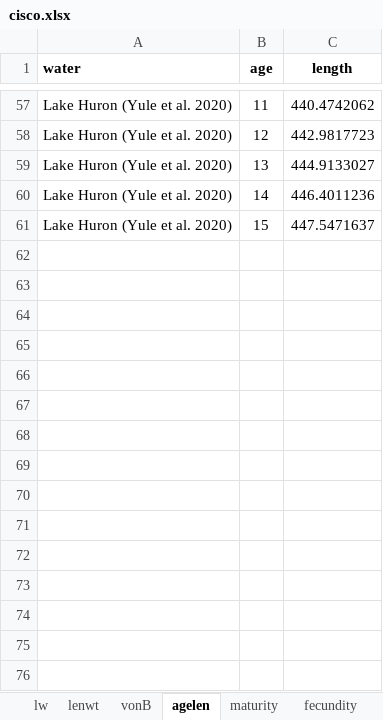
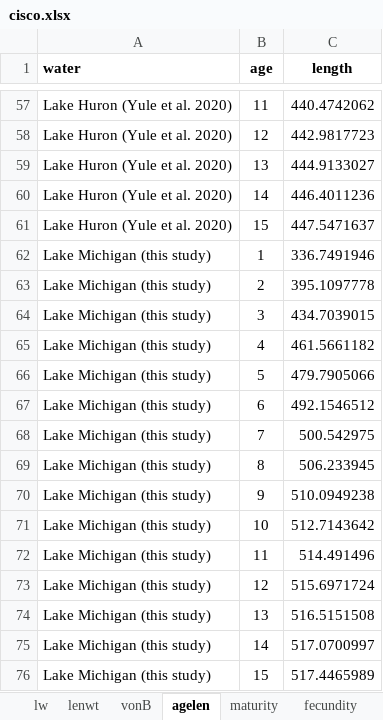
Before and after one commit to USFWS/pva-lake-erie-cisco, an Excel workbook: cisco.xlsx, sheet agelen, drawn as a sheet; only a part is shown, gaps mark what is left out; values as stored, in another font and other column widths than the file's, no borders; the diff names each change by its address in the sheet, - before the commit and + after, or states it on an @@ line.

Commit message:
Add files via upload
Updated files to reflect new method for recruitment booms and addition of growth data from Lake Michigan

```diff
--- a/cisco.xlsx (sheet agelen)
+++ b/cisco.xlsx (sheet agelen)
+row 62: Lake Michigan (this study) | 1 | 336.7491946
+row 63: Lake Michigan (this study) | 2 | 395.1097778
+row 64: Lake Michigan (this study) | 3 | 434.7039015
+row 65: Lake Michigan (this study) | 4 | 461.5661182
+row 66: Lake Michigan (this study) | 5 | 479.7905066
+row 67: Lake Michigan (this study) | 6 | 492.1546512
+row 68: Lake Michigan (this study) | 7 | 500.542975
+row 69: Lake Michigan (this study) | 8 | 506.233945
+row 70: Lake Michigan (this study) | 9 | 510.0949238
+row 71: Lake Michigan (this study) | 10 | 512.7143642
+row 72: Lake Michigan (this study) | 11 | 514.491496
+row 73: Lake Michigan (this study) | 12 | 515.6971724
+row 74: Lake Michigan (this study) | 13 | 516.5151508
+row 75: Lake Michigan (this study) | 14 | 517.0700997
+row 76: Lake Michigan (this study) | 15 | 517.4465989
```
Also changed, not shown: sheet lenwt, sheet lw, sheet vonB, 2 other files.
